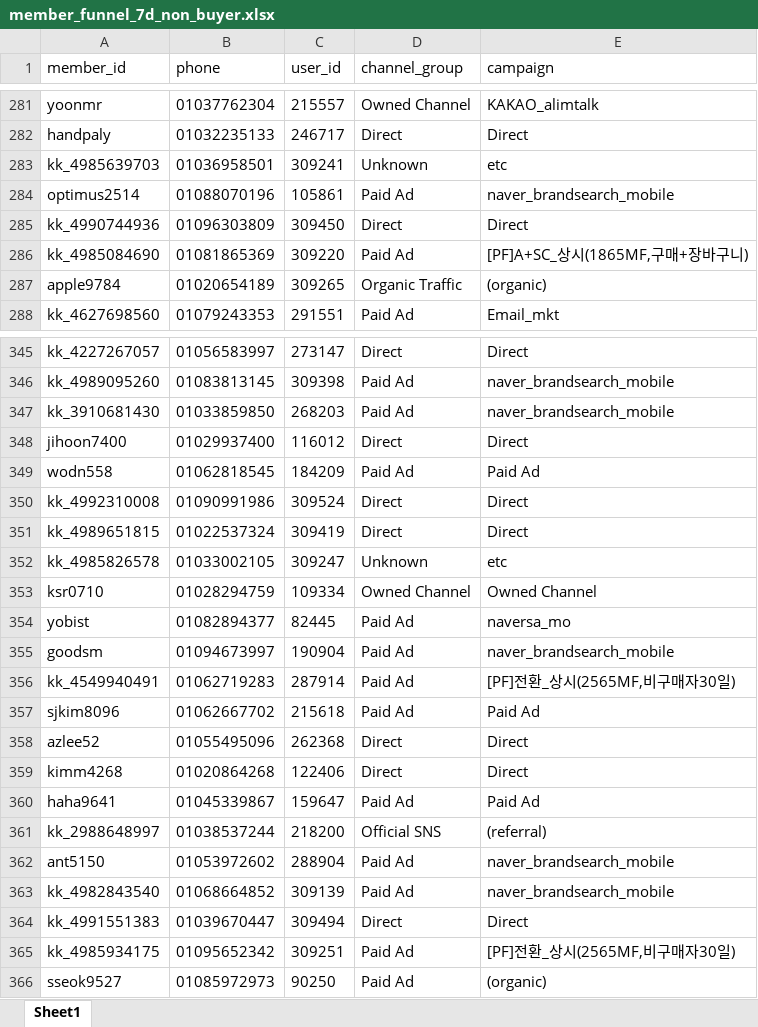
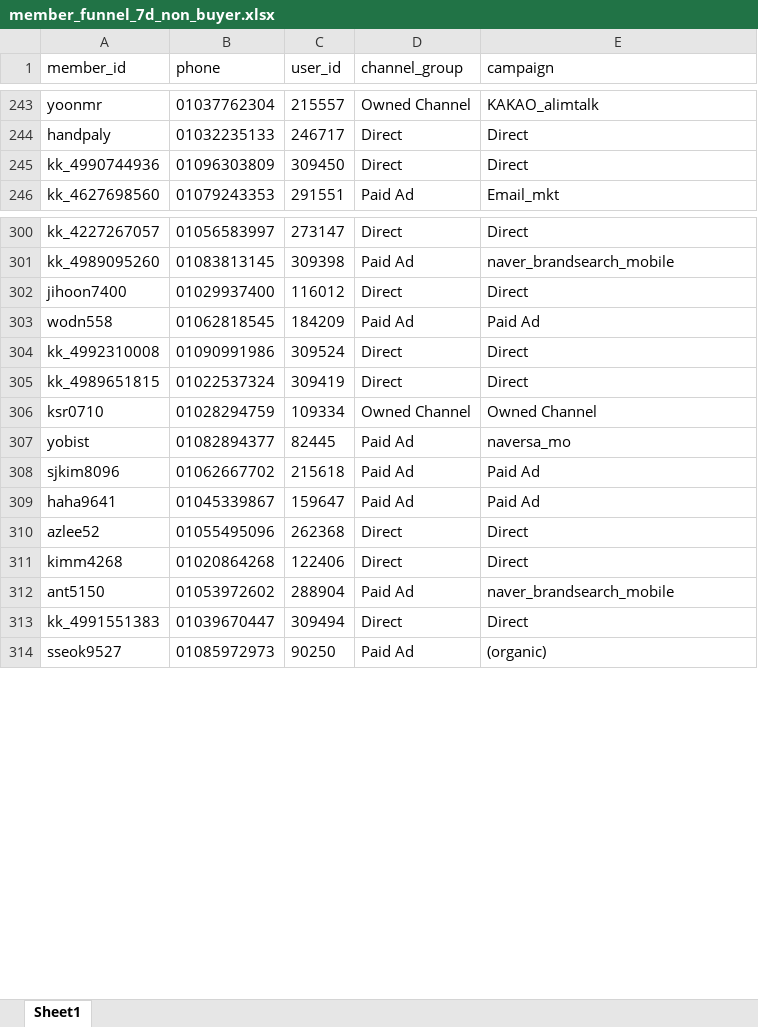
Before and after one commit to koreacolumbia-dotcom/E-comm-marketing-hub, an Excel workbook: reports/member_funnel/downloads/member_funnel_7d_non_buyer.xlsx, sheet Sheet1, drawn as a sheet; only a part is shown, gaps mark what is left out; values as stored, in another font and other column widths than the file's, no borders; removed rows and columns are numbered as before the commit, all else as after; the diff covers the shown part only; the diff names each change by its address in the sheet, - before the commit and + after, or states it on an @@ line.

```diff
--- a/reports/member_funnel/downloads/member_funnel_7d_non_buyer.xlsx (sheet Sheet1)
+++ b/reports/member_funnel/downloads/member_funnel_7d_non_buyer.xlsx (sheet Sheet1)
-row 283: kk_4985639703 | 01036958501 | 309241 | Unknown | etc
-row 284: optimus2514 | 01088070196 | 105861 | Paid Ad | naver_brandsearch_mobile
-row 286: kk_4985084690 | 01081865369 | 309220 | Paid Ad | [PF]A+SC_상시(1865MF,구매+장바구니)
-row 287: apple9784 | 01020654189 | 309265 | Organic Traffic | (organic)
-row 347: kk_3910681430 | 01033859850 | 268203 | Paid Ad | naver_brandsearch_mobile
-row 352: kk_4985826578 | 01033002105 | 309247 | Unknown | etc
-row 355: goodsm | 01094673997 | 190904 | Paid Ad | naver_brandsearch_mobile
-row 356: kk_4549940491 | 01062719283 | 287914 | Paid Ad | [PF]전환_상시(2565MF,비구매자30일)
@@ row 360 moved to row 309: haha9641 @@
-row 361: kk_2988648997 | 01038537244 | 218200 | Official SNS | (referral)
-row 363: kk_4982843540 | 01068664852 | 309139 | Paid Ad | naver_brandsearch_mobile
-row 365: kk_4985934175 | 01095652342 | 309251 | Paid Ad | [PF]전환_상시(2565MF,비구매자30일)
```
Also changed, not shown: 51 removed rows and 23 moved rows elsewhere in this sheet, reports/member_funnel/downloads/member_funnel_1m_non_buyer.xlsx, reports/member_funnel/downloads/member_funnel_1m_target_segments.xlsx, 17 other files.
